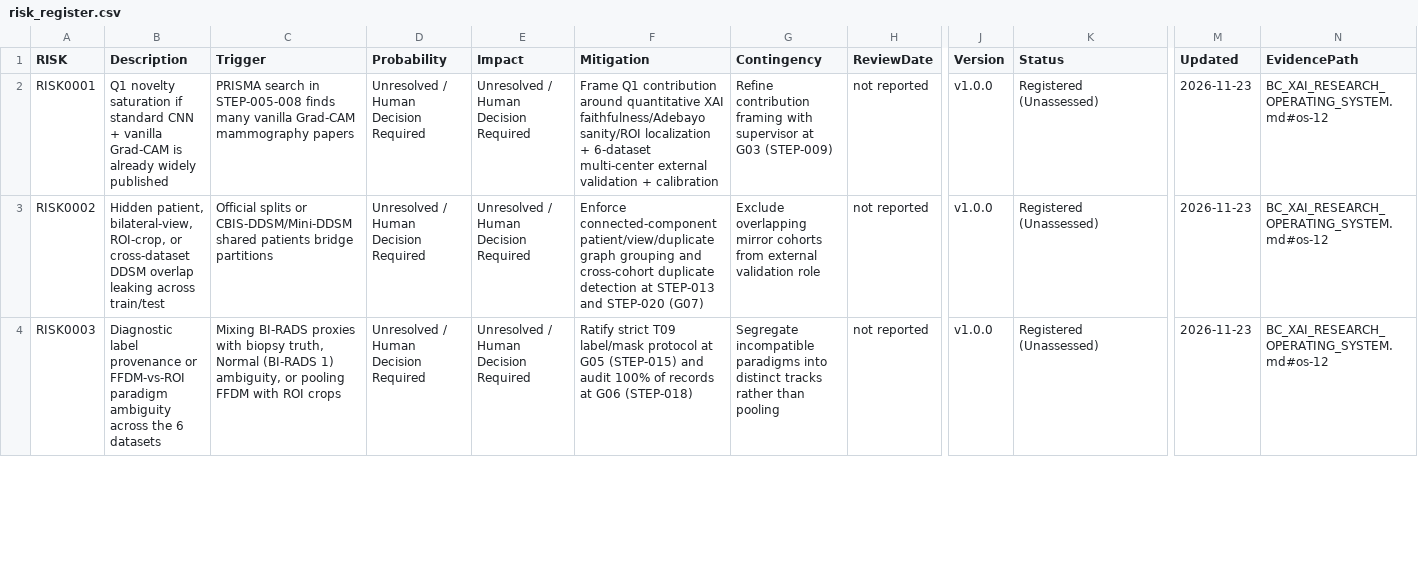
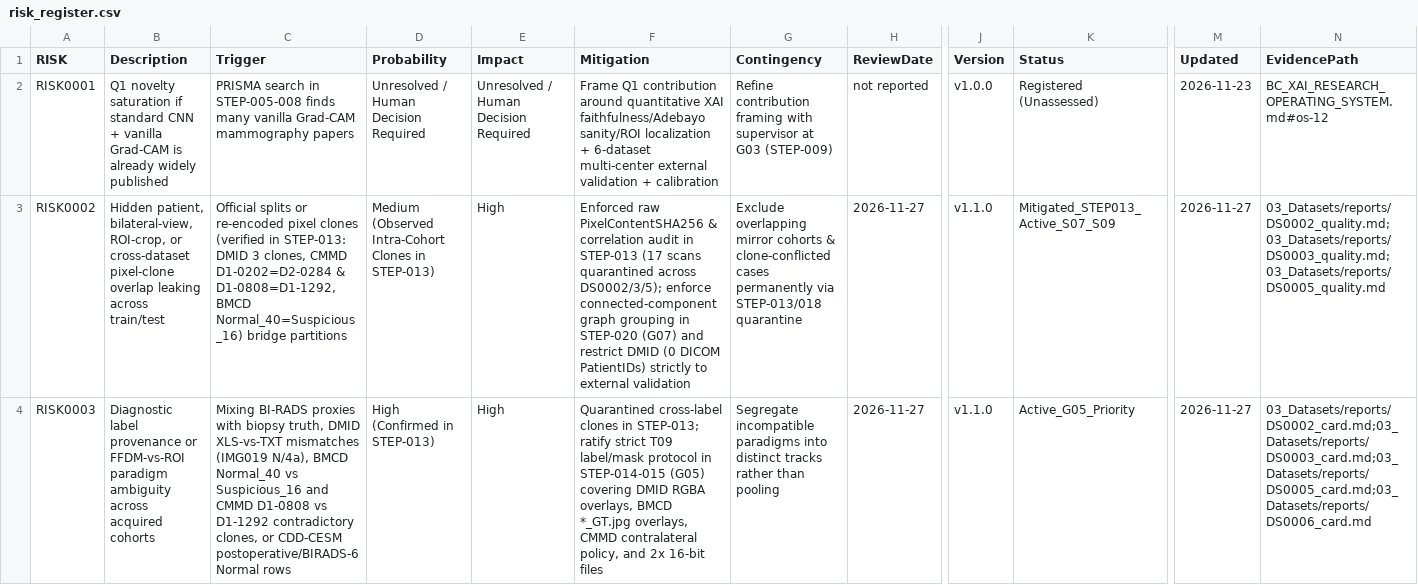
Before and after one commit to Alzubair-Ahamed/Thesis-for-Defense, a CSV file: 01_Project_Management/risk_register.csv, drawn as a sheet; only a part is shown, gaps mark what is left out; the diff covers the shown part only; the diff names each change by its address in the sheet, - before the commit and + after, or states it on an @@ line.

Commit message:
STEP-013: read-only mammogram QC, pixel-clone quarantine, T08 cards, DEC0005 & G04 readiness

```diff
--- a/01_Project_Management/risk_register.csv
+++ b/01_Project_Management/risk_register.csv
-B3 (Description): …or cross-dataset DDSM overlap leaking…
+B3 (Description): …or cross-dataset pixel-clone overlap leaking…
-C3 (Trigger): …splits or CBIS-DDSM/Mini-DDSM shared patients bridge partitions
+C3 (Trigger): …splits or re-encoded pixel clones (verified in STEP-013: DMID 3 clones, CMMD D1-0202=D2-0284 & D1-0808=D1-1292, BMCD Normal_40=Suspicious_16) bridge partitions
-D3 (Probability): Unresolved / Human Decision Required
+D3 (Probability): Medium (Observed Intra-Cohort Clones in STEP-013)
-E3:E4 (Impact): Unresolved / Human Decision Required
+E3:E4 (Impact): High
-F3 (Mitigation): Enforce connected-component patient/view/duplicate graph grouping and cross-cohort duplicate detection at STEP-013 and STEP-020 (G07)
+F3 (Mitigation): Enforced raw PixelContentSHA256 & correlation audit in STEP-013 (17 scans quarantined across DS0002/3/5); enforce connected-component graph grouping in STEP-020 (G07) and restrict DMID (0 DICOM PatientIDs) strictly to external validation
-G3 (Contingency): …mirror cohorts from external validation role
+G3 (Contingency): …mirror cohorts & clone-conflicted cases permanently via STEP-013/018 quarantine
-H3:H4 (ReviewDate): not reported
+H3:H4 (ReviewDate): 2026-11-27
-J3:J4 (Version): v1.0.0
+J3:J4 (Version): v1.1.0
-K3 (Status): Registered (Unassessed)
+K3 (Status): Mitigated_STEP013_Active_S07_S09
-M3:M4 (Updated): 2026-11-23
+M3:M4 (Updated): 2026-11-27
-N3 (EvidencePath): BC_XAI_RESEARCH_OPERATING_SYSTEM.md#os-12
+N3 (EvidencePath): 03_Datasets/reports/DS0002_quality.md;03_Datasets/reports/DS0003_quality.md;03_Datasets/reports/DS0005_quality.md
-B4 (Description): …ambiguity across the 6 datasets
+B4 (Description): …ambiguity across acquired cohorts
-C4 (Trigger): …biopsy truth, Normal (BI-RADS 1) ambiguity, or pooling FFDM with ROI crops
+C4 (Trigger): …biopsy truth, DMID XLS-vs-TXT mismatches (IMG019 N/4a), BMCD Normal_40 vs Suspicious_16 and CMMD D1-0808 vs D1-1292 contradictory clones, or CDD-CESM postoperative/BIRADS-6 Normal rows
-D4 (Probability): Unresolved / Human Decision Required
+D4 (Probability): High (Confirmed in STEP-013)
-F4 (Mitigation): Ratify strict T09 label/mask protocol at G05 (STEP-015) and audit 100% of records at G06 (STEP-018)
+F4 (Mitigation): Quarantined cross-label clones in STEP-013; ratify strict T09 label/mask protocol in STEP-014-015 (G05) covering DMID RGBA overlays, BMCD *_GT.jpg overlays, CMMD contralateral policy, and 2x 16-bit files
-K4 (Status): Registered (Unassessed)
+K4 (Status): Active_G05_Priority
-N4 (EvidencePath): BC_XAI_RESEARCH_OPERATING_SYSTEM.md#os-12
+N4 (EvidencePath): 03_Datasets/reports/DS0002_card.md;03_Datasets/reports/DS0003_card.md;03_Datasets/reports/DS0005_card.md;03_Datasets/reports/DS0006_card.md
```
Also changed, not shown: 10 edited cells elsewhere in this file, 01_Project_Management/decisions.csv, 01_Project_Management/gates.csv, 18 other files.
